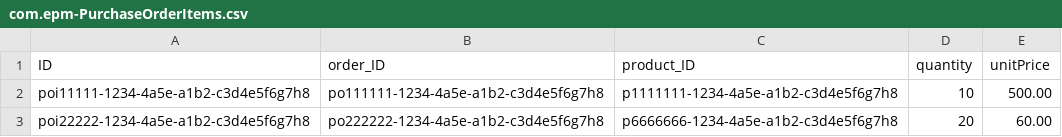
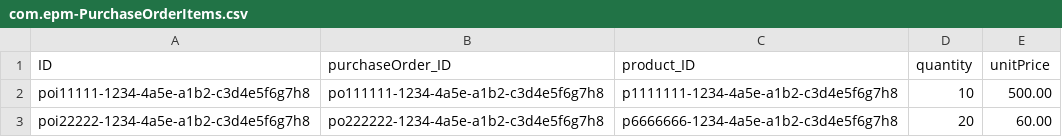
Before and after one commit to Shivansh-dixit/SAP_BTP_CAPM_Assignments, a CSV file: Day14_EPM_Assignment/db/data/com.epm-PurchaseOrderItems.csv, drawn as a sheet.

```diff
--- a/Day14_EPM_Assignment/db/data/com.epm-PurchaseOrderItems.csv
+++ b/Day14_EPM_Assignment/db/data/com.epm-PurchaseOrderItems.csv
@@ -1,2 +1,2 @@
-ID,order_ID,product_ID,quantity,unitPrice
+ID,purchaseOrder_ID,product_ID,quantity,unitPrice
 poi11111-1234-4a5e-a1b2-c3d4e5f6g7h8,po111111-1234-4a5e-a1b2-c3d4e5f6g7h8,p1111111-1234-4a5e-a1b2-c3d4e5f6g7h8,10,500.00
```
Also changed, not shown: Day14_EPM_Assignment/db/data/com.epm-Categories.csv, Day14_EPM_Assignment/db/data/com.epm-Customers.csv, 17 other files.
